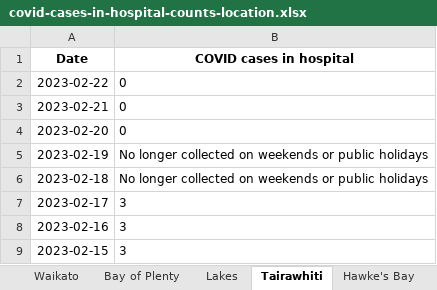
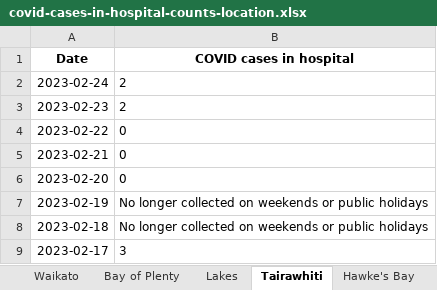
Before and after one commit to Staz/nz-covid19-data, an Excel workbook: data/moh/covid-cases-in-hospital-counts-location.xlsx, sheet Tairawhiti, drawn as a sheet; only a part is shown; the shorter side is filled out with more unchanged rows; values as stored, in another font and other column widths than the file's, no borders; the diff names each change by its address in the sheet, - before the commit and + after, or states it on an @@ line.

```diff
--- a/data/moh/covid-cases-in-hospital-counts-location.xlsx (sheet Tairawhiti)
+++ b/data/moh/covid-cases-in-hospital-counts-location.xlsx (sheet Tairawhiti)
+row 2: 2023-02-24 | 2
+row 3: 2023-02-23 | 2
```
Also changed, not shown: sheet All districts, sheet West Coast only, sheet Wairarapa, sheet Whanganui, sheet South Canterbury, sheet Nelson Marlborough, 17 more sheets, data/moh/covid-cases-counts-location.xlsx, 4 other files.
